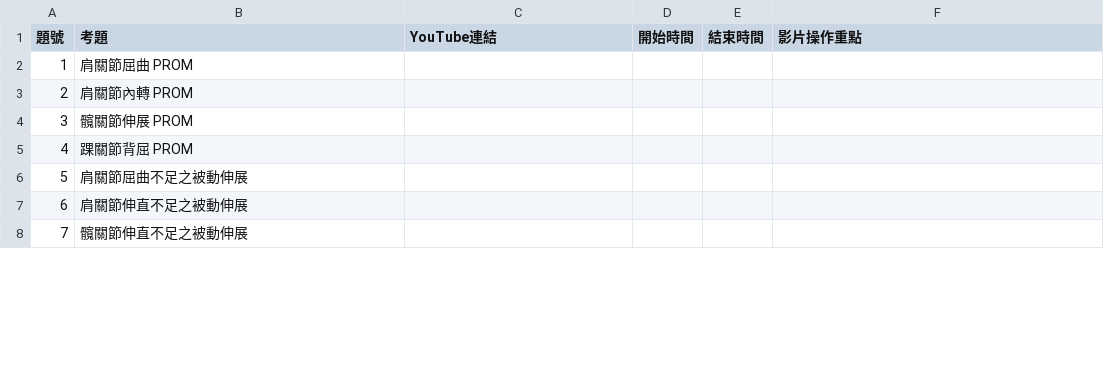
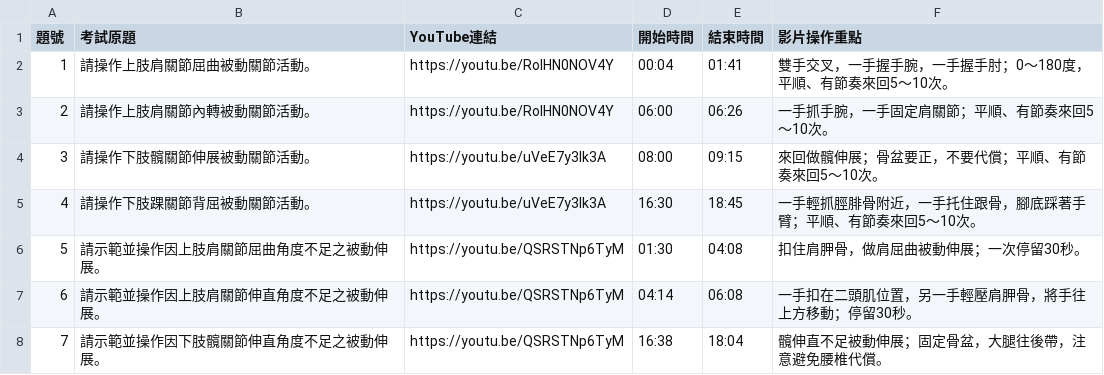
Before and after one commit to Marksportsmassage/ot-running-station, a CSV file: 影片連結填寫表.csv, drawn as a sheet; only a part is shown; the diff covers the shown part only.

```diff
--- a/影片連結填寫表.csv
+++ b/影片連結填寫表.csv
@@ -1,8 +1,8 @@
-題號,考題,YouTube連結,開始時間,結束時間,影片操作重點
-1,"肩關節屈曲 PROM",,,,""
-2,"肩關節內轉 PROM",,,,""
-3,"髖關節伸展 PROM",,,,""
-4,"踝關節背屈 PROM",,,,""
-5,"肩關節屈曲不足之被動伸展",,,,""
-6,"肩關節伸直不足之被動伸展",,,,""
-7,"髖關節伸直不足之被動伸展",,,,""
+題號,考試原題,YouTube連結,開始時間,結束時間,影片操作重點
+1,"請操作上肢肩關節屈曲被動關節活動。","https://youtu.be/RoIHN0NOV4Y","00:04","01:41","雙手交叉，一手握手腕，一手握手肘；0～180度，平順、有節奏來回5～10次。"
+2,"請操作上肢肩關節內轉被動關節活動。","https://youtu.be/RoIHN0NOV4Y","06:00","06:26","一手抓手腕，一手固定肩關節；平順、有節奏來回5～10次。"
+3,"請操作下肢髖關節伸展被動關節活動。","https://youtu.be/uVeE7y3lk3A","08:00","09:15","來回做髖伸展；骨盆要正，不要代償；平順、有節奏來回5～10次。"
+4,"請操作下肢踝關節背屈被動關節活動。","https://youtu.be/uVeE7y3lk3A","16:30","18:45","一手輕抓脛腓骨附近，一手托住跟骨，腳底踩著手臂；平順、有節奏來回5～10次。"
+5,"請示範並操作因上肢肩關節屈曲角度不足之被動伸展。","https://youtu.be/QSRSTNp6TyM","01:30","04:08","扣住肩胛骨，做肩屈曲被動伸展；一次停留30秒。"
+6,"請示範並操作因上肢肩關節伸直角度不足之被動伸展。","https://youtu.be/QSRSTNp6TyM","04:14","06:08","一手扣在二頭肌位置，另一手輕壓肩胛骨，將手往上方移動；停留30秒。"
+7,"請示範並操作因下肢髖關節伸直角度不足之被動伸展。","https://youtu.be/QSRSTNp6TyM","16:38","18:04","髖伸直不足被動伸展；固定骨盆，大腿往後帶，注意避免腰椎代償。"
```
Also changed, not shown: 57 edited cells elsewhere in this file, 4 other files.
